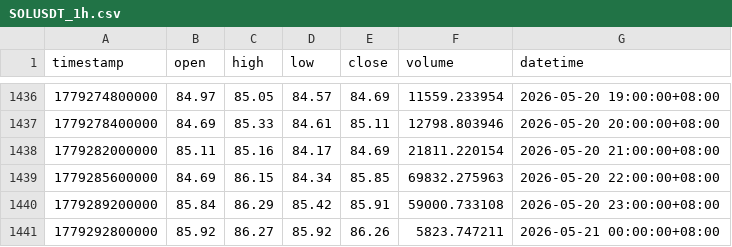
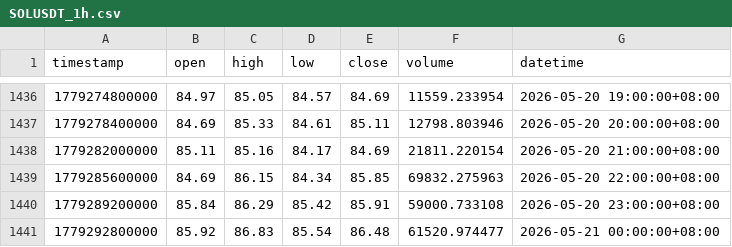
Before and after one commit to JAB18999/sol-perp-quant-report, a CSV file: data/SOLUSDT_1h.csv, drawn as a sheet; only a part is shown, gaps mark what is left out.

```diff
--- a/data/SOLUSDT_1h.csv
+++ b/data/SOLUSDT_1h.csv
@@ -1440,2 +1440,2 @@ timestamp,open,high,low,close,volume,datetime
 1779289200000,85.84,86.29,85.42,85.91,59000.733108,2026-05-20 23:00:00+08:00
-1779292800000,85.92,86.27,85.92,86.26,5823.747211,2026-05-21 00:00:00+08:00
+1779292800000,85.92,86.83,85.54,86.48,61520.974477,2026-05-21 00:00:00+08:00
```
Also changed, not shown: data/SOLUSDT_15m.csv, data/SOLUSDT_2h.csv, 2 other files.
